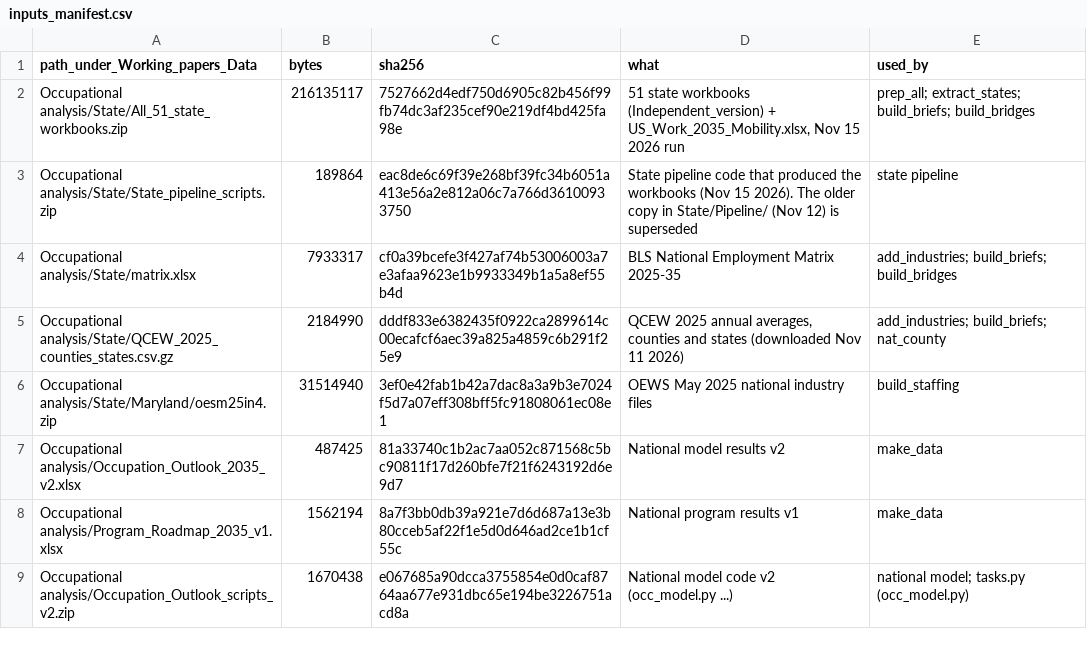
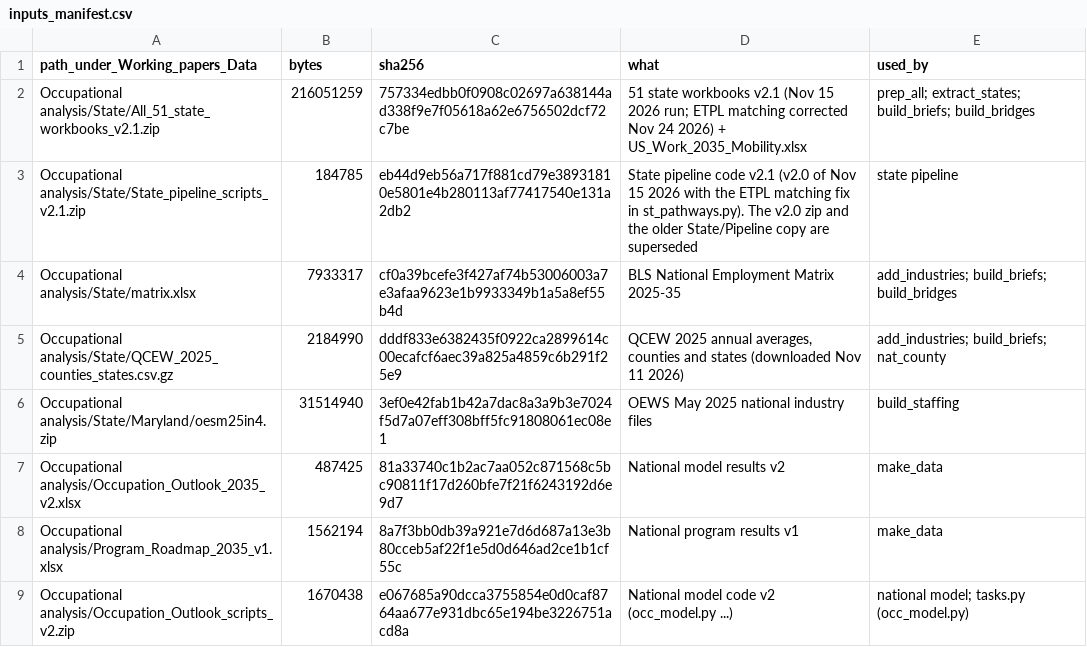
Before and after one commit to athalass/workforce2100.org, a CSV file: tools/inputs_manifest.csv, drawn as a sheet; only a part is shown; removed rows and columns are numbered as before the commit, all else as after; the diff names each change by its address in the sheet, - before the commit and + after, or states it on an @@ line.

```diff
--- a/tools/inputs_manifest.csv
+++ b/tools/inputs_manifest.csv
-row 2: Occupational analysis/State/All_51_state_workbooks.zip | 216135117 | 7527662d4edf750d6905c82b456f99fb74dc3af235cef90e219df4bd425fa98e | 51 state workbooks (Independent_version) + US_Work_2035_Mobility.xlsx, Nov 15 2026 run | prep_all; extract_states; build_briefs; build_bridges
-row 3: Occupational analysis/State/State_pipeline_scripts.zip | 189864 | eac8de6c69f39e268bf39fc34b6051a413e56a2e812a06c7a766d36100933750 | State pipeline code that produced the workbooks (Nov 15 2026). The older copy in State/Pipeline/ (Nov 12) is superseded | state pipeline
+row 2: Occupational analysis/State/All_51_state_workbooks_v2.1.zip | 216051259 | 757334edbb0f0908c02697a638144ad338f9e7f05618a62e6756502dcf72c7be | 51 state workbooks v2.1 (Nov 15 2026 run; ETPL matching corrected Nov 24 2026) + US_Work_2035_Mobility.xlsx | prep_all; extract_states; build_briefs; build_bridges
+row 3: Occupational analysis/State/State_pipeline_scripts_v2.1.zip | 184785 | eb44d9eb56a717f881cd79e38931810e5801e4b280113af77417540e131a2db2 | State pipeline code v2.1 (v2.0 of Nov 15 2026 with the ETPL matching fix in st_pathways.py). The v2.0 zip and the older State/Pipeline copy are superseded | state pipeline
```
Also changed, not shown: 4 other files.
